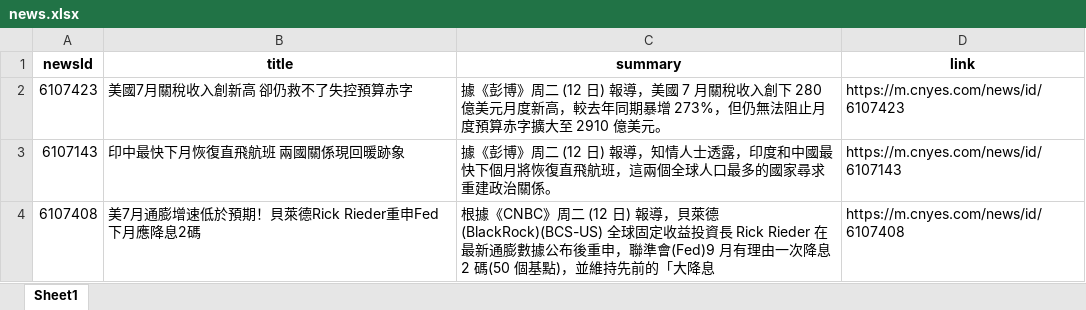
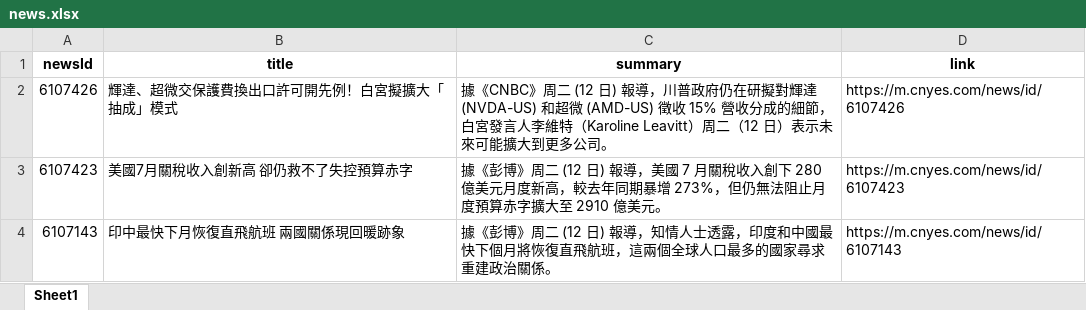
Before and after one commit to Joy0130/Github_Actions, an Excel workbook: news.xlsx, sheet Sheet1, drawn as a sheet; only a part is shown; the shorter side is filled out with more unchanged rows; values as stored, in another font and other column widths than the file's, no borders; the diff names each change by its address in the sheet, - before the commit and + after, or states it on an @@ line.

Commit message:
Update news data

```diff
--- a/news.xlsx (sheet Sheet1)
+++ b/news.xlsx (sheet Sheet1)
+row 2: 6107426 | 輝達、超微交保護費換出口許可開先例！白宮擬擴大「抽成」模式 | 據《CNBC》周二 (12 日) 報導，川普政府仍在研擬對輝達 (NVDA-US) 和超微 (AMD-US) 徵收 15% 營收分成的細節，白宮發言人李維特（Karoline Leavitt）周二（12 日）表示未來可能擴大到更多公司。 | https://m.cnyes.com/news/id/6107426
```
Also changed, not shown: 1 other file.
